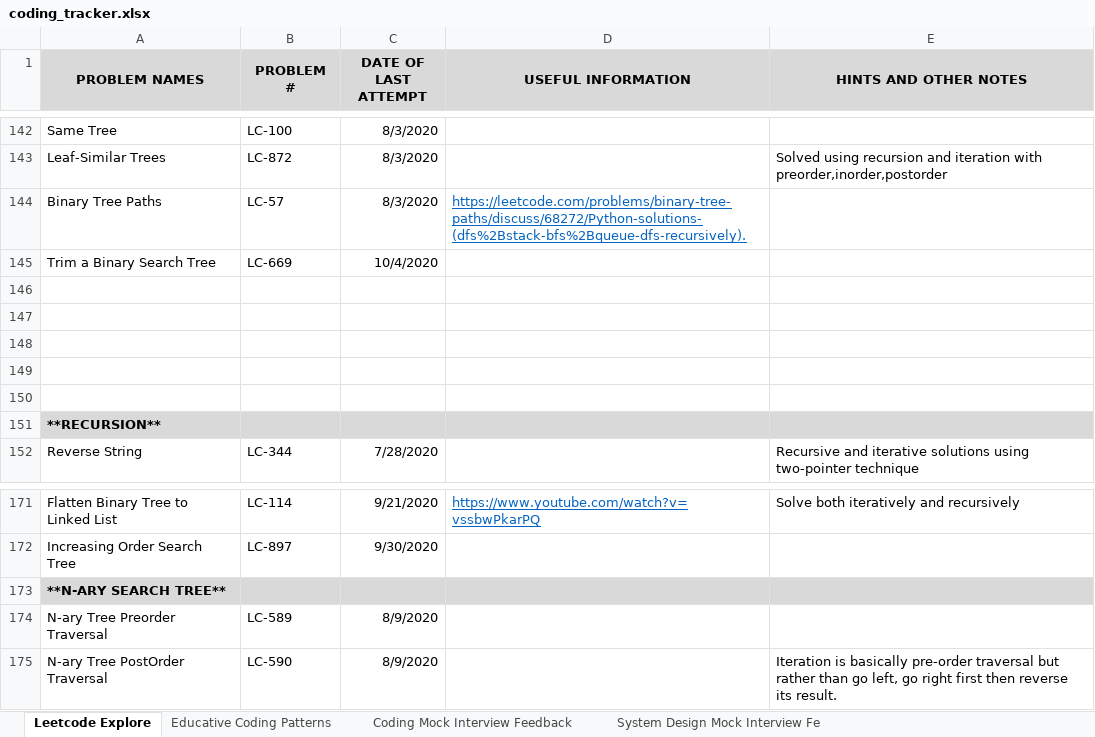
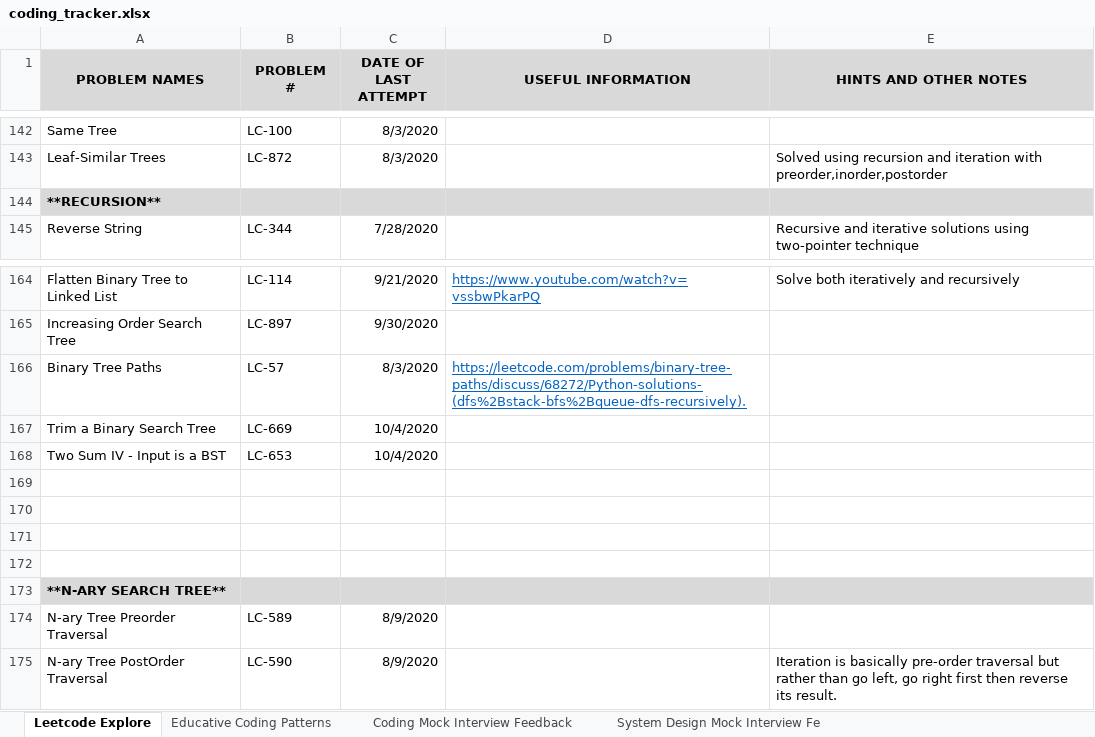
Before and after one commit to suhassrivats/Data-Structures-And-Algorithms-Implementation, an Excel workbook: coding_tracker.xlsx, sheet Leetcode Explore, drawn as a sheet; only a part is shown, gaps mark what is left out; values as stored, in another font and other column widths than the file's, no borders; removed rows and columns are numbered as before the commit, all else as after; the diff names each change by its address in the sheet, - before the commit and + after, or states it on an @@ line.

Commit message:
LC653_TwoSum_InputIsBSST algorithm

```diff
--- a/coding_tracker.xlsx (sheet Leetcode Explore)
+++ b/coding_tracker.xlsx (sheet Leetcode Explore)
-row 146: (empty)
-row 147: (empty)
-row 148: (empty)
-row 149: (empty)
-row 150: (empty)
@@ row 144 moved to row 166: Binary Tree Paths @@
@@ row 145 moved to row 167: Trim a Binary Search Tree @@
+row 168: Two Sum IV - Input is a BST | LC-653 | 10/4/2020
+row 169: (empty)
+row 170: (empty)
+row 171: (empty)
+row 172: (empty)
```
Also changed, not shown: 1 other file.
